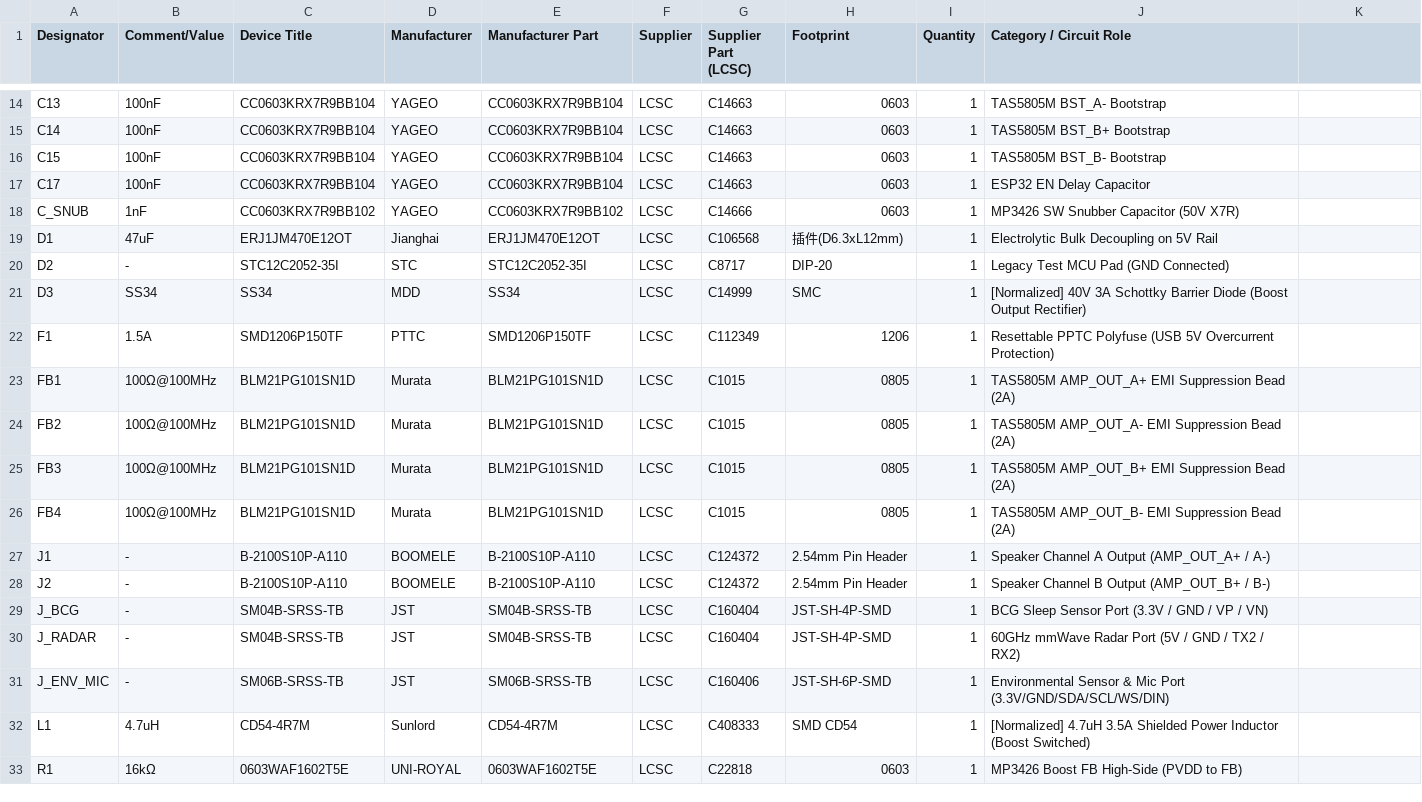
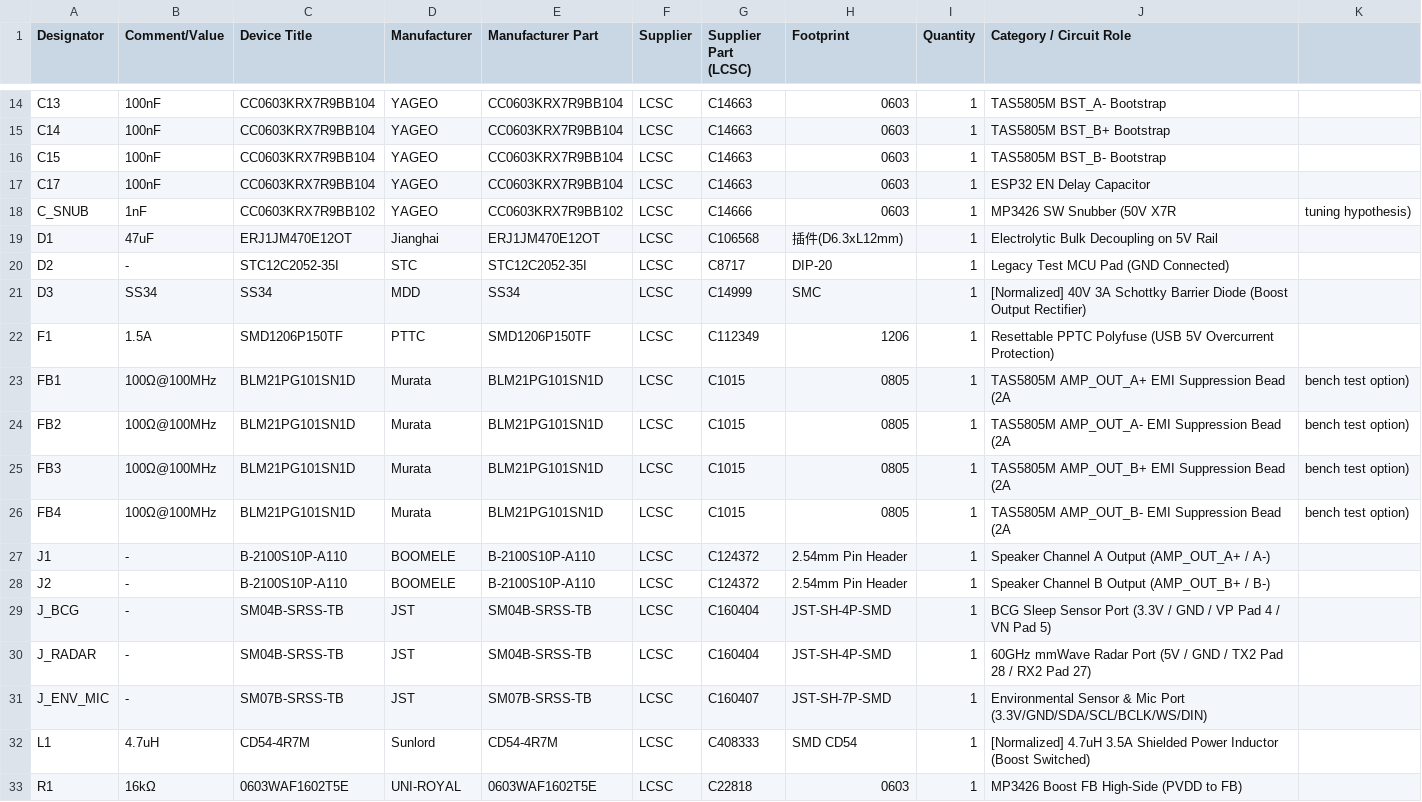
Before and after one commit to youngseokchomajn-web/MAJN_GEMINI, a CSV file: hardware_review/PCB_Rev_C/BOM.csv, drawn as a sheet; only a part is shown, gaps mark what is left out; the diff covers the shown part only.

Commit message:
fix(rev-c): resolve ESP32 pad-to-GPIO mapping, complete INMP441 7P mic, normalize USB-C 5.1k Rd, and expand logical DRC verifier to 10 rules
- Align ESP32 physical pads to Espressif datasheet: Pad 4/5 (GPIO36/39 ADC1) for BCG, Pad 7 (GPIO35) for Mic DIN, Pad 10 (GPIO25 WS) and Pad 11 (GPIO26 BCLK), Pad 12 (GPIO27 SCL), Pad 14 (GPIO12) kept NC for boot protection
- Expand J_ENV_MIC to JST-SH 7-Pin: include I2S_BCLK and R_L8 for complete digital mic interface
- Correct USB-C CC routing: fix CC2 from B8 (SBU2) to B5, update pull-down Rd to standard 5.1k (R3, R4)
- Document BCG AFE requirement: define J_BCG as external charge amplifier module interface
- Specify snubber (2.2R+1nF) and ferrite beads (FB1~FB4) as bench-tuning design hypotheses
- Update verify_hardware_review.py: 10/10 automated logical rules pass (explicit distinction from physical layout DRC)
- Add 4.5T birch housing specification (HAEGWANG Laser order) to AGENTS.md and CLAUDE.md

```diff
--- a/hardware_review/PCB_Rev_C/BOM.csv
+++ b/hardware_review/PCB_Rev_C/BOM.csv
@@ -17,3 +17,3 @@ C15,100nF,CC0603KRX7R9BB104,YAGEO,CC0603KRX7R9BB104,LCSC,C14663,0603,1,TAS5805M
 C17,100nF,CC0603KRX7R9BB104,YAGEO,CC0603KRX7R9BB104,LCSC,C14663,0603,1,ESP32 EN Delay Capacitor
-C_SNUB,1nF,CC0603KRX7R9BB102,YAGEO,CC0603KRX7R9BB102,LCSC,C14666,0603,1,MP3426 SW Snubber Capacitor (50V X7R)
+C_SNUB,1nF,CC0603KRX7R9BB102,YAGEO,CC0603KRX7R9BB102,LCSC,C14666,0603,1,MP3426 SW Snubber (50V X7R, tuning hypothesis)
 D1,47uF,ERJ1JM470E12OT,Jianghai,ERJ1JM470E12OT,LCSC,C106568,插件(D6.3xL12mm),1,Electrolytic Bulk Decoupling on 5V Rail
@@ -22,11 +22,11 @@ D3,SS34,SS34,MDD,SS34,LCSC,C14999,SMC,1,[Normalized] 40V 3A Schottky Barrier Dio
 F1,1.5A,SMD1206P150TF,PTTC,SMD1206P150TF,LCSC,C112349,1206,1,Resettable PPTC Polyfuse (USB 5V Overcurrent Protection)
-FB1,100Ω@100MHz,BLM21PG101SN1D,Murata,BLM21PG101SN1D,LCSC,C1015,0805,1,TAS5805M AMP_OUT_A+ EMI Suppression Bead (2A)
-FB2,100Ω@100MHz,BLM21PG101SN1D,Murata,BLM21PG101SN1D,LCSC,C1015,0805,1,TAS5805M AMP_OUT_A- EMI Suppression Bead (2A)
-FB3,100Ω@100MHz,BLM21PG101SN1D,Murata,BLM21PG101SN1D,LCSC,C1015,0805,1,TAS5805M AMP_OUT_B+ EMI Suppression Bead (2A)
-FB4,100Ω@100MHz,BLM21PG101SN1D,Murata,BLM21PG101SN1D,LCSC,C1015,0805,1,TAS5805M AMP_OUT_B- EMI Suppression Bead (2A)
+FB1,100Ω@100MHz,BLM21PG101SN1D,Murata,BLM21PG101SN1D,LCSC,C1015,0805,1,TAS5805M AMP_OUT_A+ EMI Suppression Bead (2A, bench test option)
+FB2,100Ω@100MHz,BLM21PG101SN1D,Murata,BLM21PG101SN1D,LCSC,C1015,0805,1,TAS5805M AMP_OUT_A- EMI Suppression Bead (2A, bench test option)
+FB3,100Ω@100MHz,BLM21PG101SN1D,Murata,BLM21PG101SN1D,LCSC,C1015,0805,1,TAS5805M AMP_OUT_B+ EMI Suppression Bead (2A, bench test option)
+FB4,100Ω@100MHz,BLM21PG101SN1D,Murata,BLM21PG101SN1D,LCSC,C1015,0805,1,TAS5805M AMP_OUT_B- EMI Suppression Bead (2A, bench test option)
 J1,-,B-2100S10P-A110,BOOMELE,B-2100S10P-A110,LCSC,C124372,2.54mm Pin Header,1,Speaker Channel A Output (AMP_OUT_A+ / A-)
 J2,-,B-2100S10P-A110,BOOMELE,B-2100S10P-A110,LCSC,C124372,2.54mm Pin Header,1,Speaker Channel B Output (AMP_OUT_B+ / B-)
-J_BCG,-,SM04B-SRSS-TB,JST,SM04B-SRSS-TB,LCSC,C160404,JST-SH-4P-SMD,1,BCG Sleep Sensor Port (3.3V / GND / VP / VN)
-J_RADAR,-,SM04B-SRSS-TB,JST,SM04B-SRSS-TB,LCSC,C160404,JST-SH-4P-SMD,1,60GHz mmWave Radar Port (5V / GND / TX2 / RX2)
-J_ENV_MIC,-,SM06B-SRSS-TB,JST,SM06B-SRSS-TB,LCSC,C160406,JST-SH-6P-SMD,1,Environmental Sensor & Mic Port (3.3V/GND/SDA/SCL/WS/DIN)
+J_BCG,-,SM04B-SRSS-TB,JST,SM04B-SRSS-TB,LCSC,C160404,JST-SH-4P-SMD,1,BCG Sleep Sensor Port (3.3V / GND / VP Pad 4 / VN Pad 5)
+J_RADAR,-,SM04B-SRSS-TB,JST,SM04B-SRSS-TB,LCSC,C160404,JST-SH-4P-SMD,1,60GHz mmWave Radar Port (5V / GND / TX2 Pad 28 / RX2 Pad 27)
+J_ENV_MIC,-,SM07B-SRSS-TB,JST,SM07B-SRSS-TB,LCSC,C160407,JST-SH-7P-SMD,1,Environmental Sensor & Mic Port (3.3V/GND/SDA/SCL/BCLK/WS/DIN)
 L1,4.7uH,CD54-4R7M,Sunlord,CD54-4R7M,LCSC,C408333,SMD CD54,1,[Normalized] 4.7uH 3.5A Shielded Power Inductor (Boost Switched)
```
Also changed, not shown: 1 added row and 27 edited cells elsewhere in this file, 7 other files.
